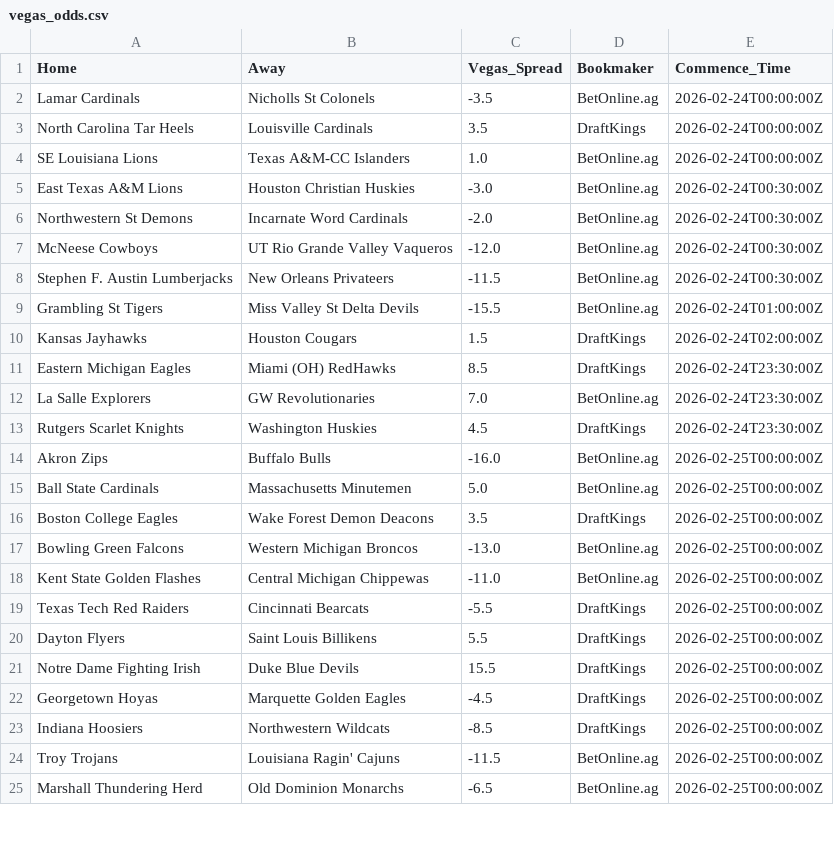
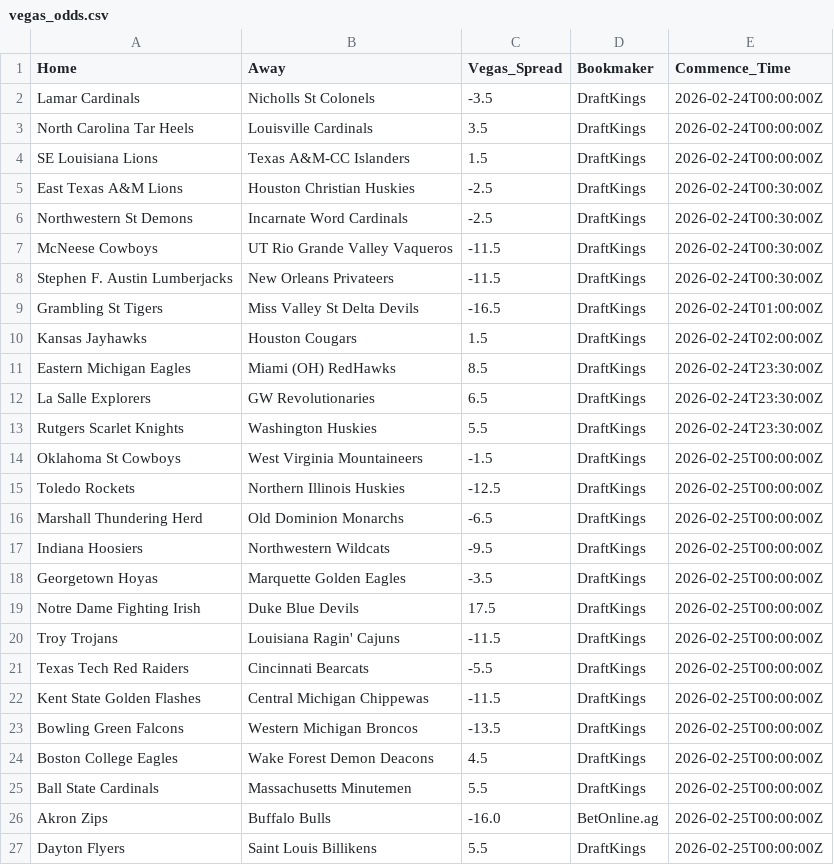
Before and after one commit to Vision919/cbb-sharp-data, a CSV file: vegas_odds.csv, drawn as a sheet; only a part is shown; the diff covers the shown part only.

Commit message:
Vegas Update 2026-02-23 18:18:37.753515

```diff
--- a/vegas_odds.csv
+++ b/vegas_odds.csv
@@ -1,25 +1,27 @@
 Home,Away,Vegas_Spread,Bookmaker,Commence_Time
-Lamar Cardinals,Nicholls St Colonels,-3.5,BetOnline.ag,2026-02-24T00:00:00Z
+Lamar Cardinals,Nicholls St Colonels,-3.5,DraftKings,2026-02-24T00:00:00Z
 North Carolina Tar Heels,Louisville Cardinals,3.5,DraftKings,2026-02-24T00:00:00Z
-SE Louisiana Lions,Texas A&M-CC Islanders,1.0,BetOnline.ag,2026-02-24T00:00:00Z
-East Texas A&M Lions,Houston Christian Huskies,-3.0,BetOnline.ag,2026-02-24T00:30:00Z
-Northwestern St Demons,Incarnate Word Cardinals,-2.0,BetOnline.ag,2026-02-24T00:30:00Z
-McNeese Cowboys,UT Rio Grande Valley Vaqueros,-12.0,BetOnline.ag,2026-02-24T00:30:00Z
-Stephen F. Austin Lumberjacks,New Orleans Privateers,-11.5,BetOnline.ag,2026-02-24T00:30:00Z
-Grambling St Tigers,Miss Valley St Delta Devils,-15.5,BetOnline.ag,2026-02-24T01:00:00Z
+SE Louisiana Lions,Texas A&M-CC Islanders,1.5,DraftKings,2026-02-24T00:00:00Z
+East Texas A&M Lions,Houston Christian Huskies,-2.5,DraftKings,2026-02-24T00:30:00Z
+Northwestern St Demons,Incarnate Word Cardinals,-2.5,DraftKings,2026-02-24T00:30:00Z
+McNeese Cowboys,UT Rio Grande Valley Vaqueros,-11.5,DraftKings,2026-02-24T00:30:00Z
+Stephen F. Austin Lumberjacks,New Orleans Privateers,-11.5,DraftKings,2026-02-24T00:30:00Z
+Grambling St Tigers,Miss Valley St Delta Devils,-16.5,DraftKings,2026-02-24T01:00:00Z
 Kansas Jayhawks,Houston Cougars,1.5,DraftKings,2026-02-24T02:00:00Z
 Eastern Michigan Eagles,Miami (OH) RedHawks,8.5,DraftKings,2026-02-24T23:30:00Z
-La Salle Explorers,GW Revolutionaries,7.0,BetOnline.ag,2026-02-24T23:30:00Z
-Rutgers Scarlet Knights,Washington Huskies,4.5,DraftKings,2026-02-24T23:30:00Z
+La Salle Explorers,GW Revolutionaries,6.5,DraftKings,2026-02-24T23:30:00Z
+Rutgers Scarlet Knights,Washington Huskies,5.5,DraftKings,2026-02-24T23:30:00Z
+Oklahoma St Cowboys,West Virginia Mountaineers,-1.5,DraftKings,2026-02-25T00:00:00Z
+Toledo Rockets,Northern Illinois Huskies,-12.5,DraftKings,2026-02-25T00:00:00Z
+Marshall Thundering Herd,Old Dominion Monarchs,-6.5,DraftKings,2026-02-25T00:00:00Z
+Indiana Hoosiers,Northwestern Wildcats,-9.5,DraftKings,2026-02-25T00:00:00Z
+Georgetown Hoyas,Marquette Golden Eagles,-3.5,DraftKings,2026-02-25T00:00:00Z
+Notre Dame Fighting Irish,Duke Blue Devils,17.5,DraftKings,2026-02-25T00:00:00Z
+Troy Trojans,Louisiana Ragin' Cajuns,-11.5,DraftKings,2026-02-25T00:00:00Z
+Texas Tech Red Raiders,Cincinnati Bearcats,-5.5,DraftKings,2026-02-25T00:00:00Z
+Kent State Golden Flashes,Central Michigan Chippewas,-11.5,DraftKings,2026-02-25T00:00:00Z
+Bowling Green Falcons,Western Michigan Broncos,-13.5,DraftKings,2026-02-25T00:00:00Z
+Boston College Eagles,Wake Forest Demon Deacons,4.5,DraftKings,2026-02-25T00:00:00Z
+Ball State Cardinals,Massachusetts Minutemen,5.5,DraftKings,2026-02-25T00:00:00Z
 Akron Zips,Buffalo Bulls,-16.0,BetOnline.ag,2026-02-25T00:00:00Z
-Ball State Cardinals,Massachusetts Minutemen,5.0,BetOnline.ag,2026-02-25T00:00:00Z
-Boston College Eagles,Wake Forest Demon Deacons,3.5,DraftKings,2026-02-25T00:00:00Z
-Bowling Green Falcons,Western Michigan Broncos,-13.0,BetOnline.ag,2026-02-25T00:00:00Z
-Kent State Golden Flashes,Central Michigan Chippewas,-11.0,BetOnline.ag,2026-02-25T00:00:00Z
-Texas Tech Red Raiders,Cincinnati Bearcats,-5.5,DraftKings,2026-02-25T00:00:00Z
 Dayton Flyers,Saint Louis Billikens,5.5,DraftKings,2026-02-25T00:00:00Z
-Notre Dame Fighting Irish,Duke Blue Devils,15.5,DraftKings,2026-02-25T00:00:00Z
-Georgetown Hoyas,Marquette Golden Eagles,-4.5,DraftKings,2026-02-25T00:00:00Z
-Indiana Hoosiers,Northwestern Wildcats,-8.5,DraftKings,2026-02-25T00:00:00Z
-Troy Trojans,Louisiana Ragin' Cajuns,-11.5,BetOnline.ag,2026-02-25T00:00:00Z
-Marshall Thundering Herd,Old Dominion Monarchs,-6.5,BetOnline.ag,2026-02-25T00:00:00Z
```
Also changed, not shown: 1 added row, 3 removed rows and 18 edited cells elsewhere in this file, kenpom_live.csv.
